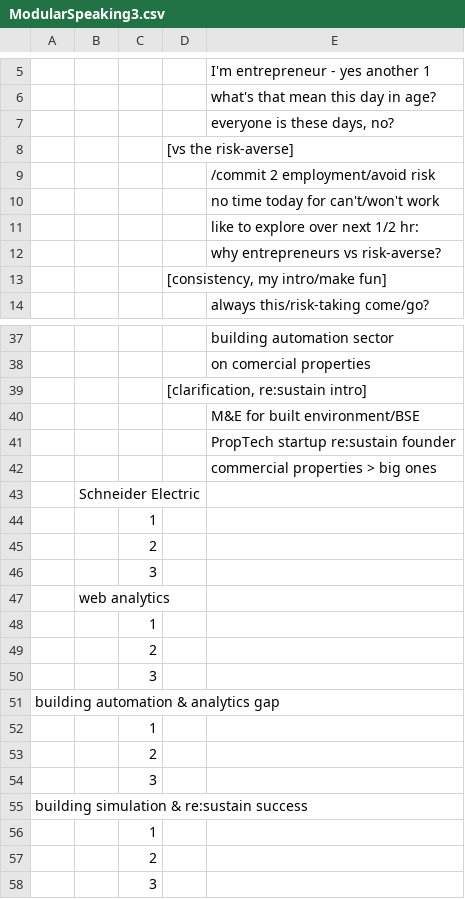
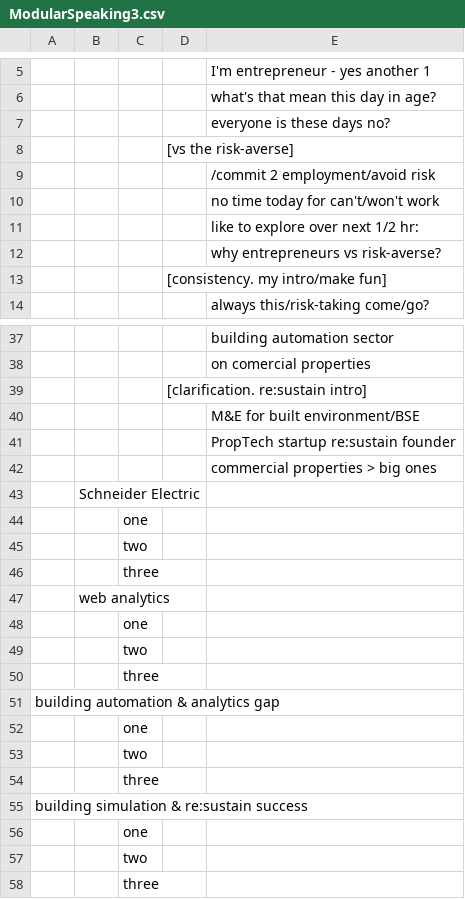
Before and after one commit to birdlab-tech/modular-speaking, a CSV file: ModularSpeaking3.csv, drawn as a sheet; only a part is shown, gaps mark what is left out; the diff covers the shown part only.

```diff
--- a/ModularSpeaking3.csv
+++ b/ModularSpeaking3.csv
@@ -6,3 +6,3 @@
 ,,,,what's that mean this day in age?
-,,,,"everyone is these days, no?"
+,,,,everyone is these days no?
 ,,,[vs the risk-averse],
@@ -12,3 +12,3 @@
 ,,,,why entrepreneurs vs risk-averse?
-,,,"[consistency, my intro/make fun]",
+,,,[consistency. my intro/make fun],
 ,,,,always this/risk-taking come/go?
@@ -38,3 +38,3 @@
 ,,,,on comercial properties
-,,,"[clarification, re:sustain intro]",
+,,,[clarification. re:sustain intro],
 ,,,,M&E for built environment/BSE
@@ -43,16 +43,16 @@
 ,Schneider Electric,,,
-,,1,,
-,,2,,
-,,3,,
+,,one,,
+,,two,,
+,,three,,
 ,web analytics,,,
-,,1,,
-,,2,,
-,,3,,
+,,one,,
+,,two,,
+,,three,,
 building automation & analytics gap,,,,
-,,1,,
-,,2,,
-,,3,,
+,,one,,
+,,two,,
+,,three,,
 building simulation & re:sustain success,,,,
-,,1,,
-,,2,,
-,,3,,
+,,one,,
+,,two,,
+,,three,,
```
Also changed, not shown: 1 edited cell elsewhere in this file.
